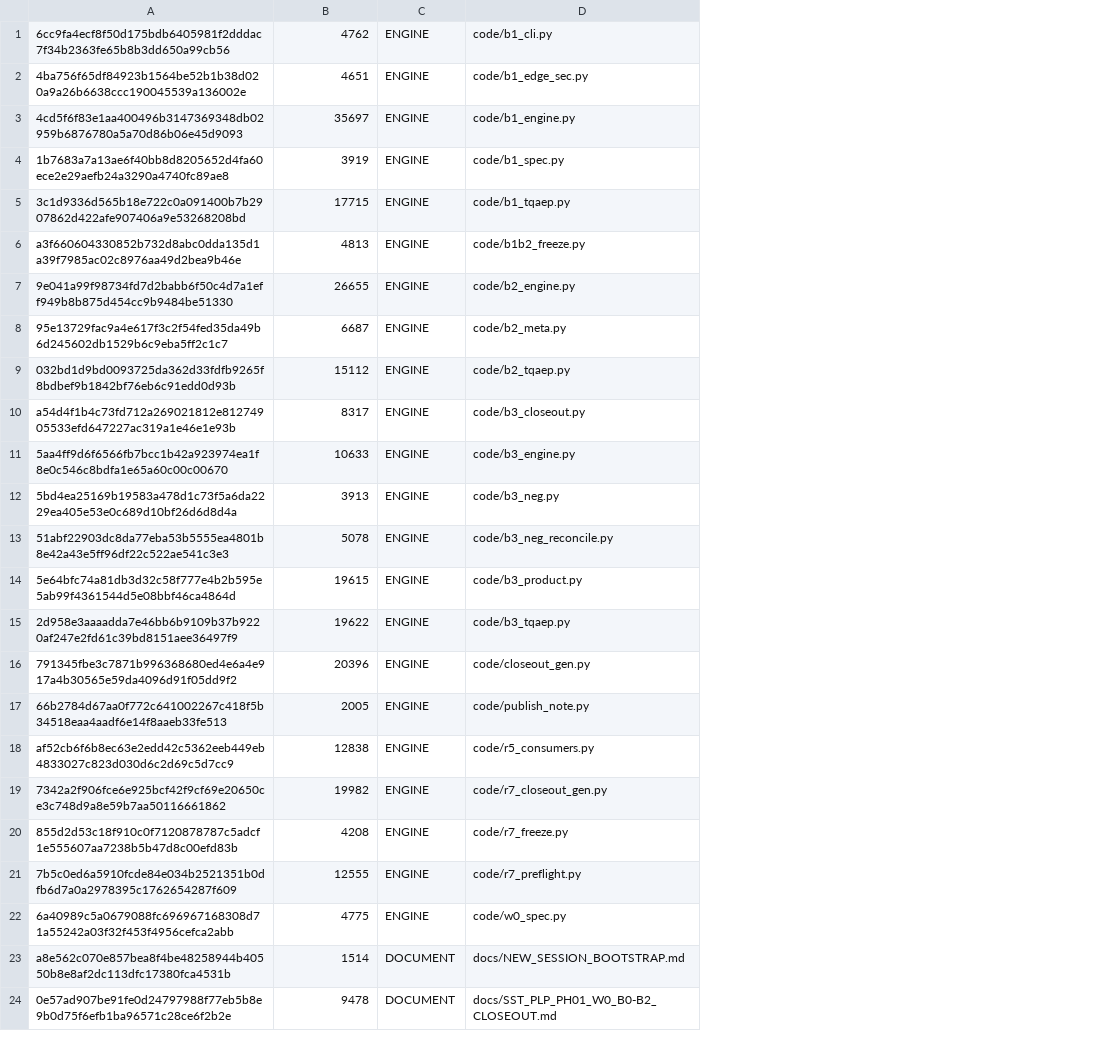
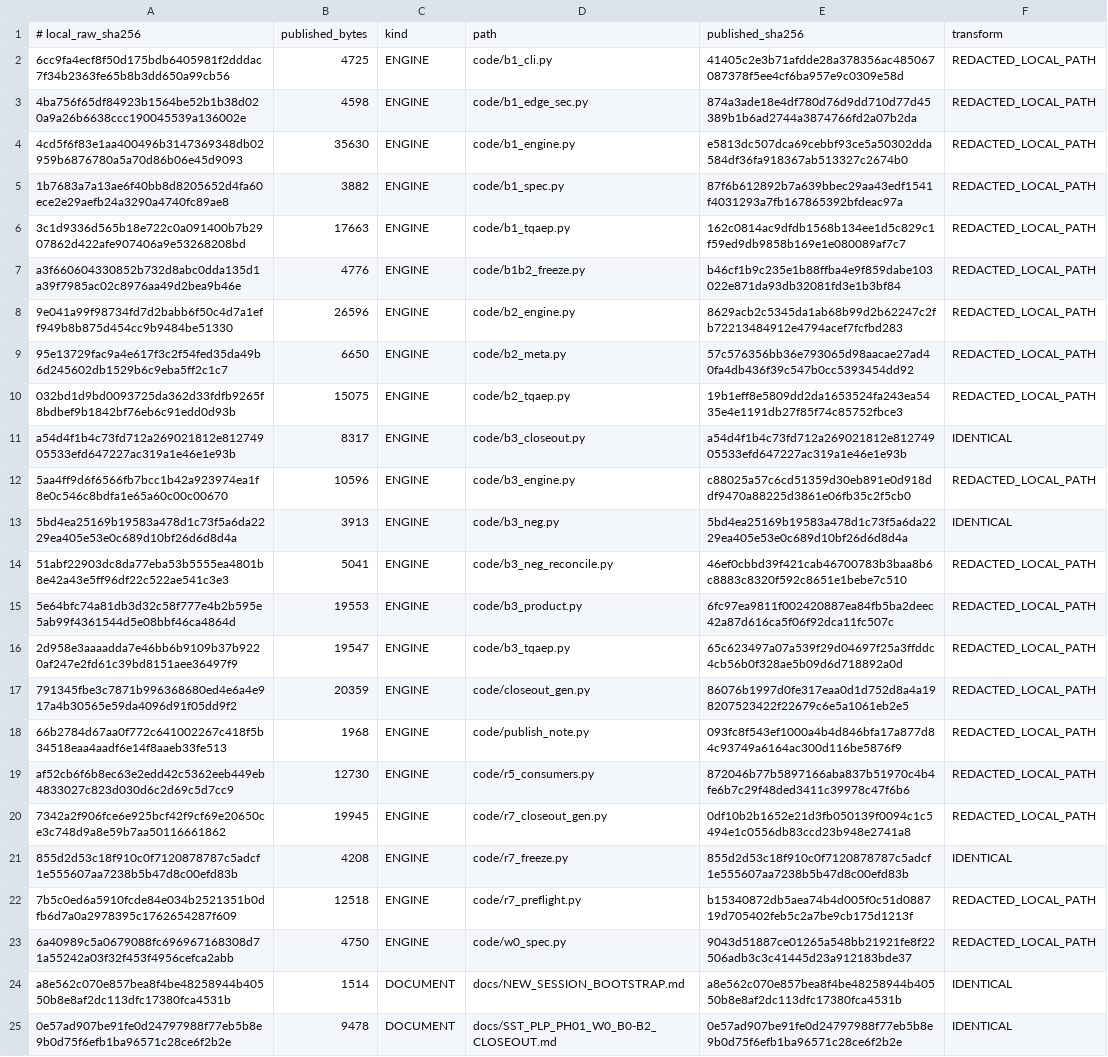
Before and after one commit to shw097-team/SQS-THC_MVP, a TSV file: 71_W0_B0-B3_R7_20261127/PUBLISHED_MANIFEST.tsv, drawn as a sheet; only a part is shown; addresses are those after the commit; the diff names each change by its address in the sheet, - before the commit and + after, or states it on an @@ line.

Commit message:
SST/SQS-THC PH01 W0 B0-B3 r7: published manifest records both the frozen digest and the published (redacted) digest per file

```diff
--- a/71_W0_B0-B3_R7_20261127/PUBLISHED_MANIFEST.tsv
+++ b/71_W0_B0-B3_R7_20261127/PUBLISHED_MANIFEST.tsv
+column E, rows 2-25: 41405c2e3b71afdde28a378356ac485067087378f5ee4cf6ba957e9c0309e58d | 874a3ade18e4df780d76d9dd710d77d45389b1b6ad2744a3874766fd2a07b2da | e5813dc507dca69cebbf93ce5a50302dda584df36fa918367ab513327c2674b0 | 87f6b612892b7a639bbec29aa43edf1541f4031293a7fb167865392bfdeac97a | 162c0814ac9dfdb1568b134ee1d5c829c1f59ed9db9858b169e1e080089af7c7 | b46cf1b9c235e1b88ffba4e9f859dabe103022e871da93db32081fd3e1b3bf84 | 8629acb2c5345da1ab68b99d2b62247c2fb72213484912e4794acef7fcfbd283 | 57c576356bb36e793065d98aacae27ad40fa4db436f39c547b0cc5393454dd92 | 19b1eff8e5809dd2da1653524fa243ea5435e4e1191db27f85f74c85752fbce3 | a54d4f1b4c73fd712a269021812e81274905533efd647227ac319a1e46e1e93b | c88025a57c6cd51359d30eb891e0d918ddf9470a88225d3861e06fb35c2f5cb0 | 5bd4ea25169b19583a478d1c73f5a6da2229ea405e53e0c689d10bf26d6d8d4a | 46ef0cbbd39f421cab46700783b3baa8b6c8883c8320f592c8651e1bebe7c510 | 6fc97ea9811f002420887ea84fb5ba2deec42a87d616ca5f06f92dca11fc507c | 65c623497a07a539f29d04697f25a3ffddc4cb56b0f328ae5b09d6d718892a0d | 86076b1997d0fe317eaa0d1d752d8a4a198207523422f22679c6e5a1061eb2e5 | 093fc8f543ef1000a4b4d846bfa17a877d84c93749a6164ac300d116be5876f9 | 872046b77b5897166aba837b51970c4b4fe6b7c29f48ded3411c39978c47f6b6 | 0df10b2b1652e21d3fb050139f0094c1c5494e1c0556db83ccd23b948e2741a8 | 855d2d53c18f910c0f7120878787c5adcf1e555607aa7238b5b47d8c00efd83b | b15340872db5aea74b4d005f0c51d088719d705402feb5c2a7be9cb175d1213f | 9043d51887ce01265a548bb21921fe8f22506adb3c3c41445d23a912183bde37 | a8e562c070e857bea8f4be48258944b40550b8e8af2dc113dfc17380fca4531b | 0e57ad907be91fe0d24797988f77eb5b8e9b0d75f6efb1ba96571c28ce6f2b2e
+column F, rows 2-25: REDACTED_LOCAL_PATH | REDACTED_LOCAL_PATH | REDACTED_LOCAL_PATH | REDACTED_LOCAL_PATH | REDACTED_LOCAL_PATH | REDACTED_LOCAL_PATH | REDACTED_LOCAL_PATH | REDACTED_LOCAL_PATH | REDACTED_LOCAL_PATH | IDENTICAL | REDACTED_LOCAL_PATH | IDENTICAL | REDACTED_LOCAL_PATH | REDACTED_LOCAL_PATH | REDACTED_LOCAL_PATH | REDACTED_LOCAL_PATH | REDACTED_LOCAL_PATH | REDACTED_LOCAL_PATH | REDACTED_LOCAL_PATH | IDENTICAL | REDACTED_LOCAL_PATH | REDACTED_LOCAL_PATH | IDENTICAL | IDENTICAL
+row 1: # local_raw_sha256 | published_bytes | kind | path | published_sha256 | transform
-B2: 4762
+B2: 4725
-B3: 4651
+B3: 4598
-B4: 35697
+B4: 35630
-B5: 3919
+B5: 3882
-B6: 17715
+B6: 17663
-B7: 4813
+B7: 4776
-B8: 26655
+B8: 26596
-B9: 6687
+B9: 6650
-B10: 15112
+B10: 15075
-B12: 10633
+B12: 10596
-B14: 5078
+B14: 5041
-B15: 19615
+B15: 19553
-B16: 19622
+B16: 19547
-B17: 20396
+B17: 20359
-B18: 2005
+B18: 1968
-B19: 12838
+B19: 12730
-B20: 19982
+B20: 19945
-B22: 12555
+B22: 12518
-B23: 4775
+B23: 4750
```
